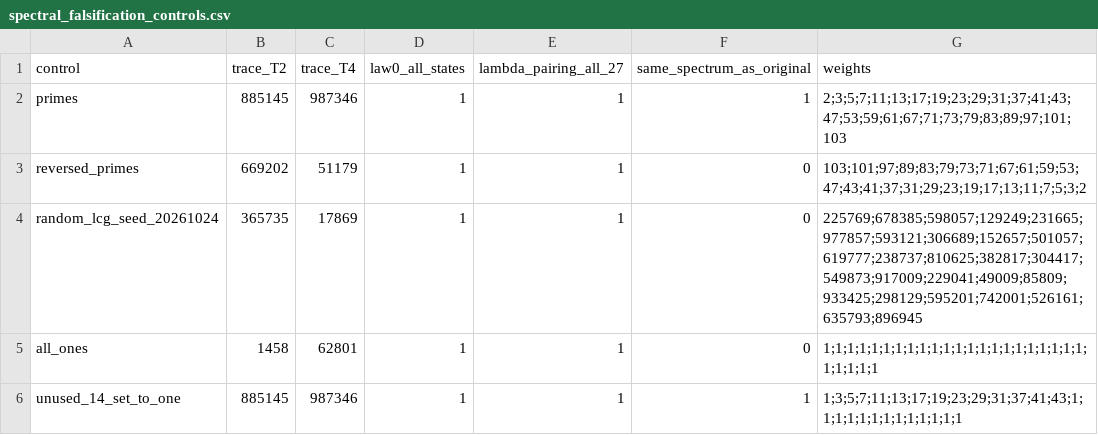
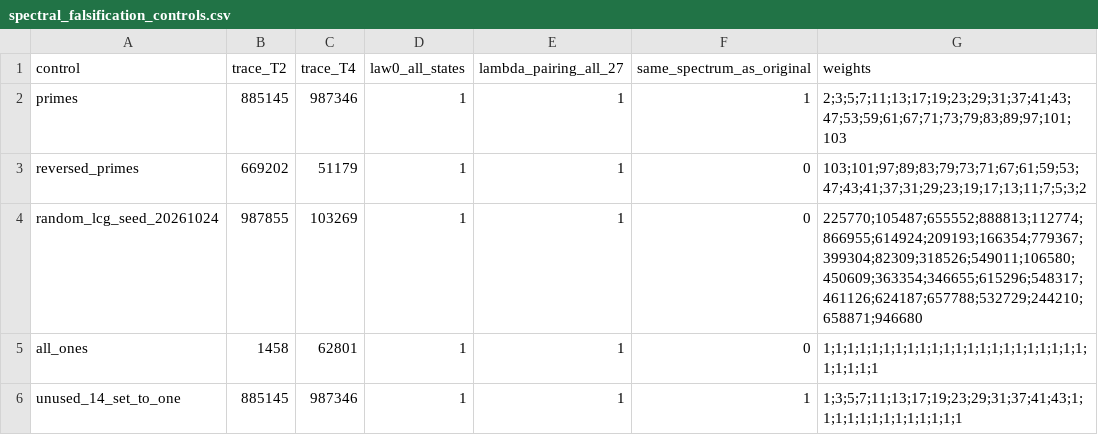
Before and after one commit to JesseBrown1980/Finite-universe-Riemann-Hypothesis, a CSV file: results/spectral_falsification_controls.csv, drawn as a sheet.

Commit message:
Fix exact random LCG control numbers using integer-safe arithmetic

```diff
--- a/results/spectral_falsification_controls.csv
+++ b/results/spectral_falsification_controls.csv
@@ -3,3 +3,3 @@ primes,885145,987346,1,1,1,2;3;5;7;11;13;17;19;23;29;31;37;41;43;47;53;59;61;67;
 reversed_primes,669202,51179,1,1,0,103;101;97;89;83;79;73;71;67;61;59;53;47;43;41;37;31;29;23;19;17;13;11;7;5;3;2
-random_lcg_seed_20261024,365735,17869,1,1,0,225769;678385;598057;129249;231665;977857;593121;306689;152657;501057;619777;238737;810625;382817;304417;549873;917009;229041;49009;85809;933425;298129;595201;742001;526161;635793;896945
+random_lcg_seed_20261024,987855,103269,1,1,0,225770;105487;655552;888813;112774;866955;614924;209193;166354;779367;399304;82309;318526;549011;106580;450609;363354;346655;615296;548317;461126;624187;657788;532729;244210;658871;946680
 all_ones,1458,62801,1,1,0,1;1;1;1;1;1;1;1;1;1;1;1;1;1;1;1;1;1;1;1;1;1;1;1;1;1;1
```
